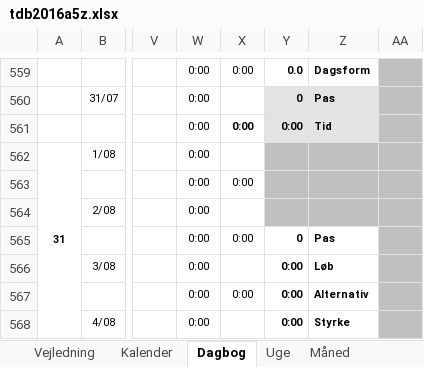
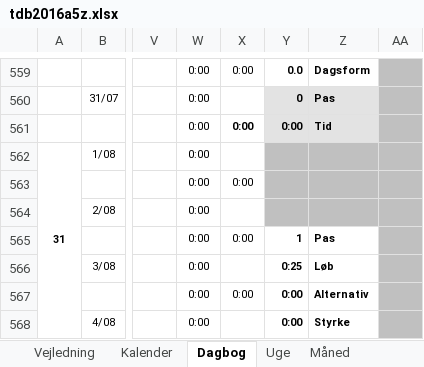
Before and after one commit to fremad/Lifeway, an Excel workbook: tdb2016a5z.xlsx, sheet Dagbog, drawn as a sheet; only a part is shown, gaps mark what is left out; values as stored, in another font and other column widths than the file's, no borders; the diff covers the shown part only; the diff names each change by its address in the sheet, - before the commit and + after, or states it on an @@ line.

```diff
--- a/tdb2016a5z.xlsx (sheet Dagbog)
+++ b/tdb2016a5z.xlsx (sheet Dagbog)
-Y565: 0
+Y565: 1
-Y566: 0:00
+Y566: 0:25
```
Also changed, not shown: 10 added rows, 10 removed rows and 39 edited cells elsewhere in this sheet, sheet DataÅr, sheet DataMåned, sheet DataUge, sheet DataSko, charts or pictures.
